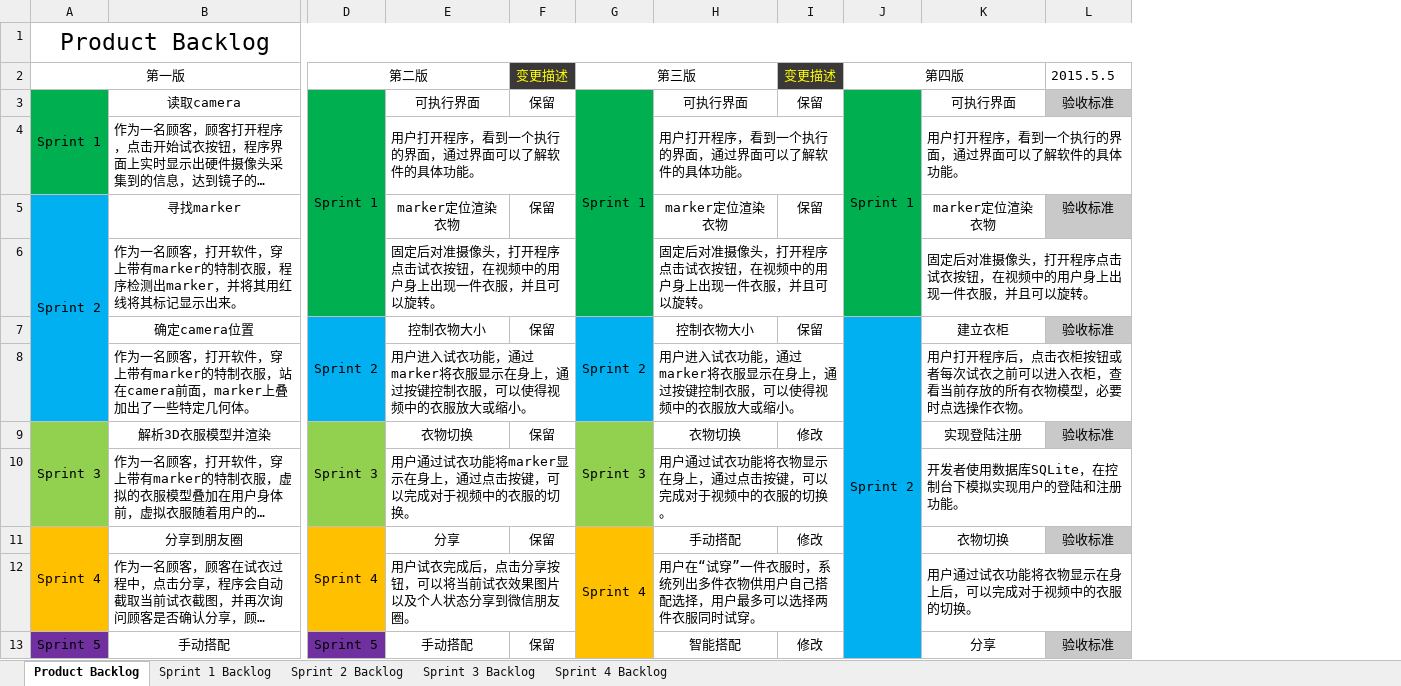
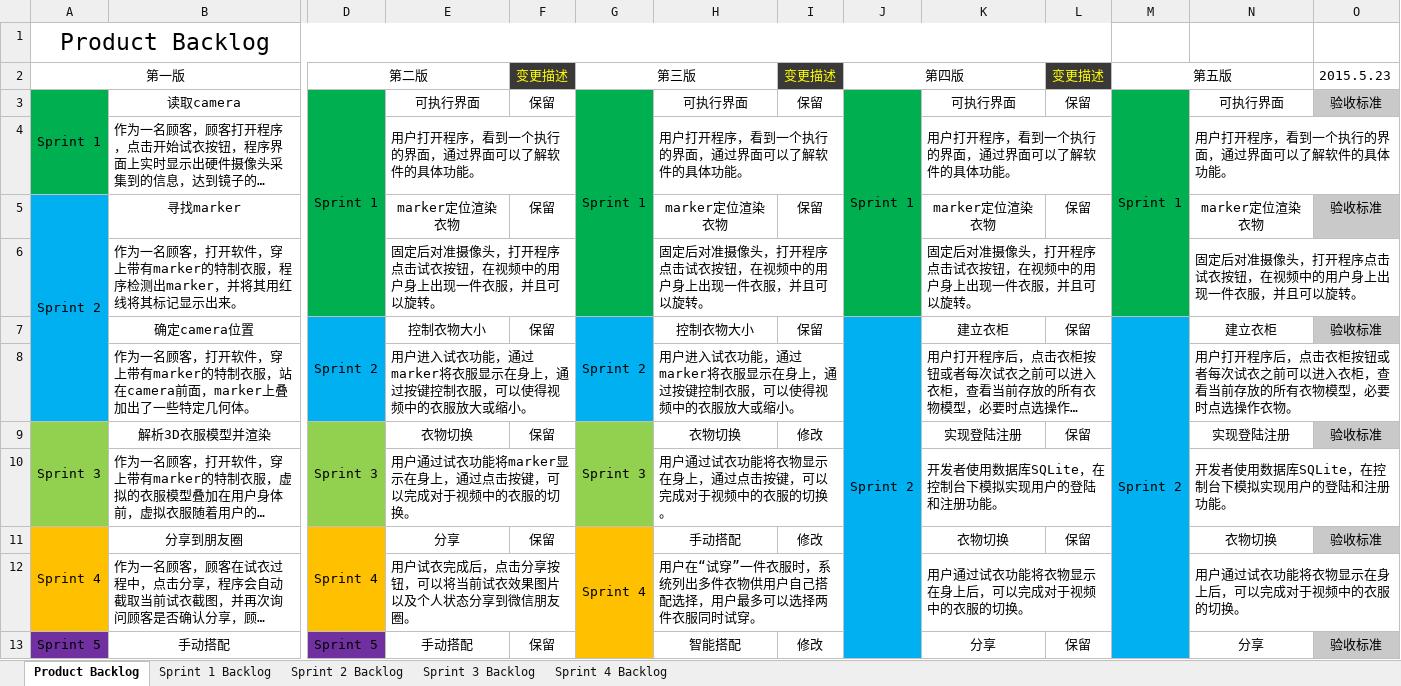
Before and after one commit to arclothe/AR360, an Excel workbook: 软件项目跟踪与管理/Project Owner/AR360 Backlog.xlsx, sheet Product Backlog, drawn as a sheet; only a part is shown, gaps mark what is left out; long unchanged cells end in …; values as stored, in another font and other column widths than the file's, no borders; conditional formats not drawn; removed rows and columns are numbered as before the commit, all else as after; the diff covers the shown part only; the diff names each change by its address in the sheet, - before the commit and + after, or states it on an @@ line.

```diff
--- a/软件项目跟踪与管理/Project Owner/AR360 Backlog.xlsx (sheet Product Backlog)
+++ b/软件项目跟踪与管理/Project Owner/AR360 Backlog.xlsx (sheet Product Backlog)
+column L, rows 2-13: 变更描述 | 保留 |  | 保留 |  | 保留 |  | 保留 |  | 保留 |  | 保留
+column M, rows 2-7: 第五版 | Sprint 1 |  |  |  | Sprint 2
+column N, rows 3-13: 可执行界面 | 用户打开程序，看到一个执行的界面，通过界面可以了解软件的具体功能。 | marker定位渲染衣物 | 固定后对准摄像头，打开程序点击试衣按钮，在视频中的用户身上出现一件衣服，并且可以旋转。 | 建立衣柜 | 用户打开程序后，点击衣柜按钮或者每次试衣之前可以进入衣柜，查看当前存放的所有衣物模型，必要时点选操作衣物。 | 实现登陆注册 | 开发者使用数据库SQLite，在控制台下模拟实现用户的登陆和注册功能。 | 衣物切换 | 用户通过试衣功能将衣物显示在身上后，可以完成对于视频中的衣服的切换。 | 分享
-A1:L1 merged
+A1:L1 merged
-O2: 2015.5.5
+O2: 2015.5.23
-K4:L4 merged
+K4:L4 merged
-K6:L6 merged
+K6:L6 merged
-K8:L8 merged
+K8:L8 merged
-K10:L10 merged
+K10:L10 merged
-K12:L12 merged
+K12:L12 merged
```
Also changed, not shown: merged cells elsewhere in this sheet, sheet Sprint 4 Backlog, sheet Sprint 3 Backlog, 软件项目跟踪与管理/Public/Sprint1测试用例.xlsx, 软件项目跟踪与管理/Public/Sprint2测试用例.xlsx, 7 other files.
